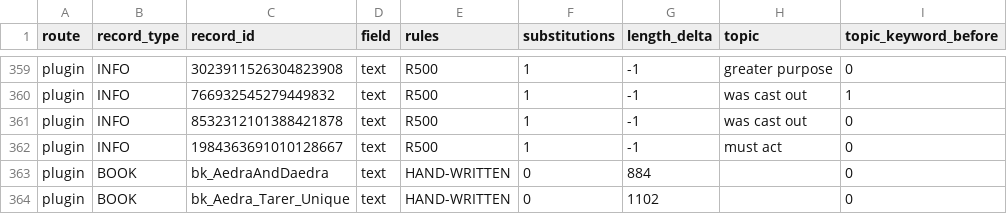
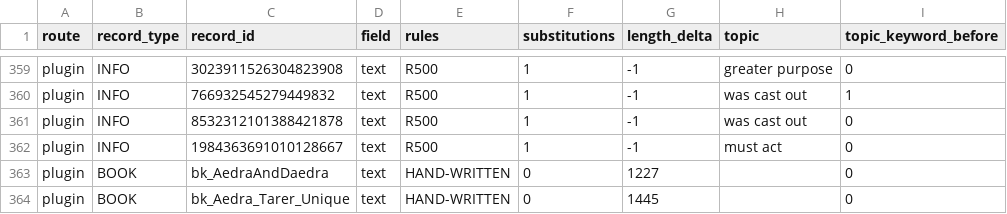
Before and after one commit to FaigBagirov/Morrowind-reborn, a CSV file: tools/reports/transform-diff.csv, drawn as a sheet; only a part is shown, gaps mark what is left out; the diff names each change by its address in the sheet, - before the commit and + after, or states it on an @@ line.

```diff
--- a/tools/reports/transform-diff.csv
+++ b/tools/reports/transform-diff.csv
-G363 (length_delta): 884
+G363 (length_delta): 1227
-G364 (length_delta): 1102
+G364 (length_delta): 1445
```
Also changed, not shown: 3 other files.
